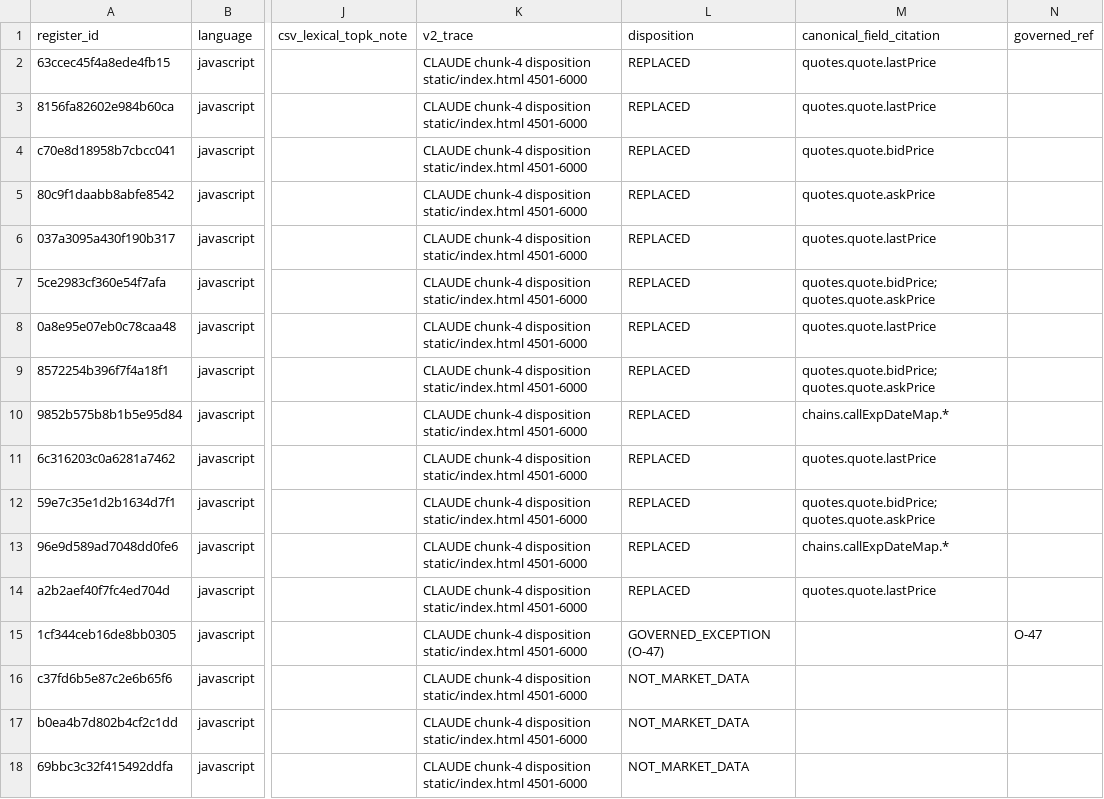
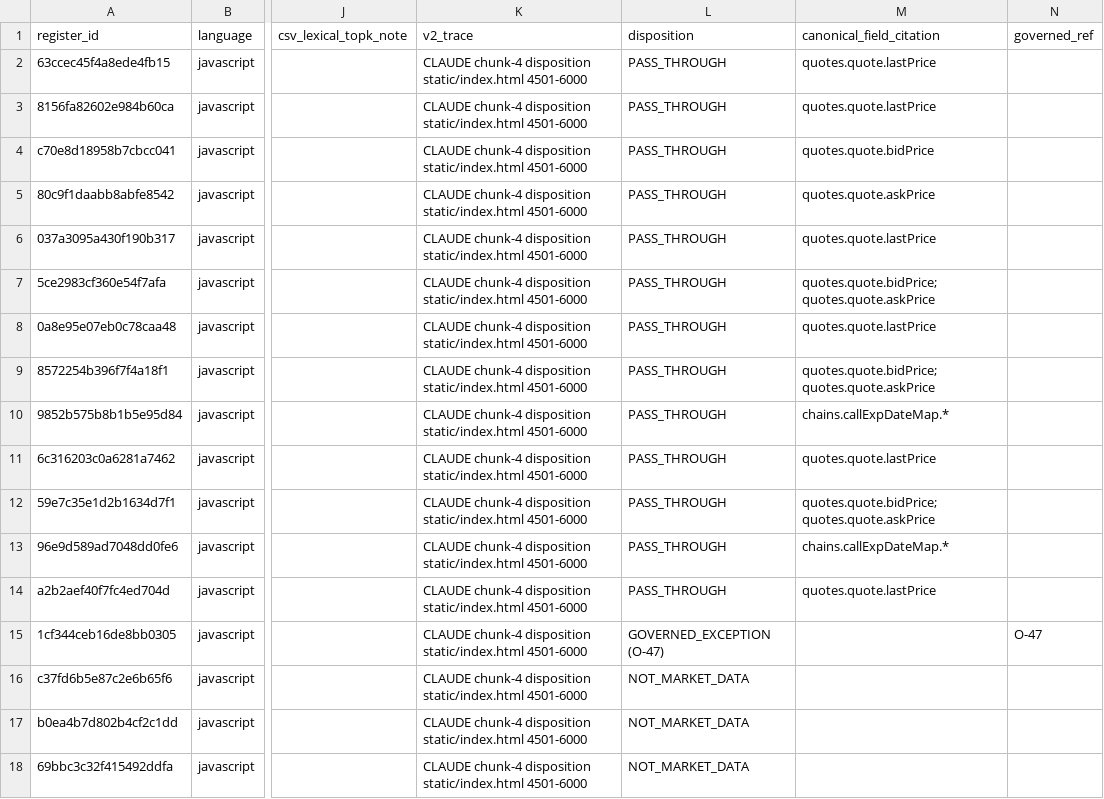
Before and after one commit to evargas963/Ed-s-Console-App, a CSV file: governance/register_slices/static_index_html_4501_6000.csv, drawn as a sheet; only a part is shown, gaps mark what is left out; the diff names each change by its address in the sheet, - before the commit and + after, or states it on an @@ line.

```diff
--- a/governance/register_slices/static_index_html_4501_6000.csv
+++ b/governance/register_slices/static_index_html_4501_6000.csv
-L2:L14 (disposition): REPLACED
+L2:L14 (disposition): PASS_THROUGH
```
Also changed, not shown: 1 other file.
